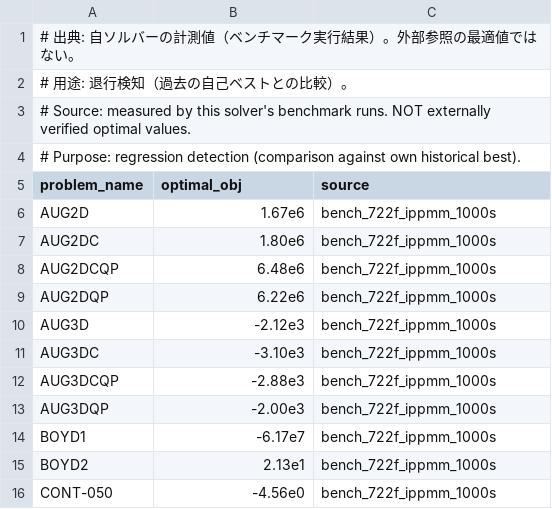
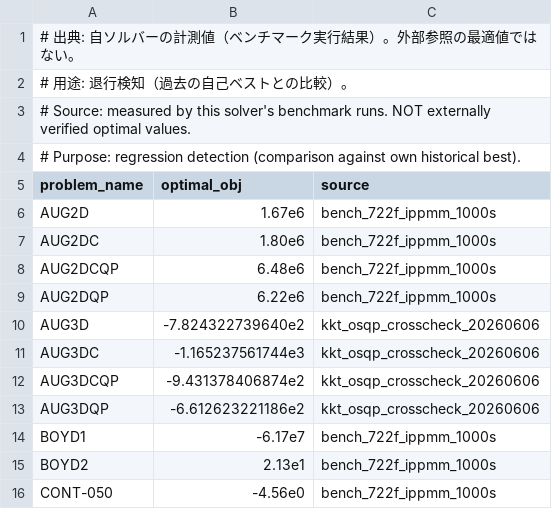
Before and after one commit to hika019/Otspot, a CSV file: data/baseline_objectives/maros_meszaros.csv, drawn as a sheet; only a part is shown.

```diff
--- a/data/baseline_objectives/maros_meszaros.csv
+++ b/data/baseline_objectives/maros_meszaros.csv
@@ -9,6 +9,6 @@ AUG2DCQP,6.48e6,bench_722f_ippmm_1000s
 AUG2DQP,6.22e6,bench_722f_ippmm_1000s
-AUG3D,-2.12e3,bench_722f_ippmm_1000s
-AUG3DC,-3.10e3,bench_722f_ippmm_1000s
-AUG3DCQP,-2.88e3,bench_722f_ippmm_1000s
-AUG3DQP,-2.00e3,bench_722f_ippmm_1000s
+AUG3D,-7.824322739640e2,kkt_osqp_crosscheck_20260606
+AUG3DC,-1.165237561744e3,kkt_osqp_crosscheck_20260606
+AUG3DCQP,-9.431378406874e2,kkt_osqp_crosscheck_20260606
+AUG3DQP,-6.612623221186e2,kkt_osqp_crosscheck_20260606
 BOYD1,-6.17e7,bench_722f_ippmm_1000s
```
Also changed, not shown: 2 other files.
